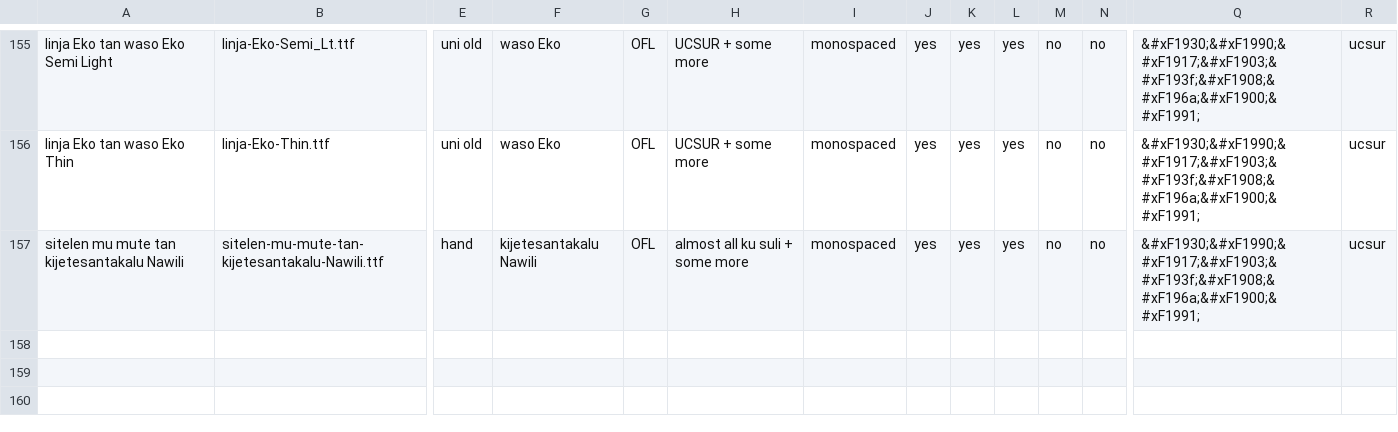
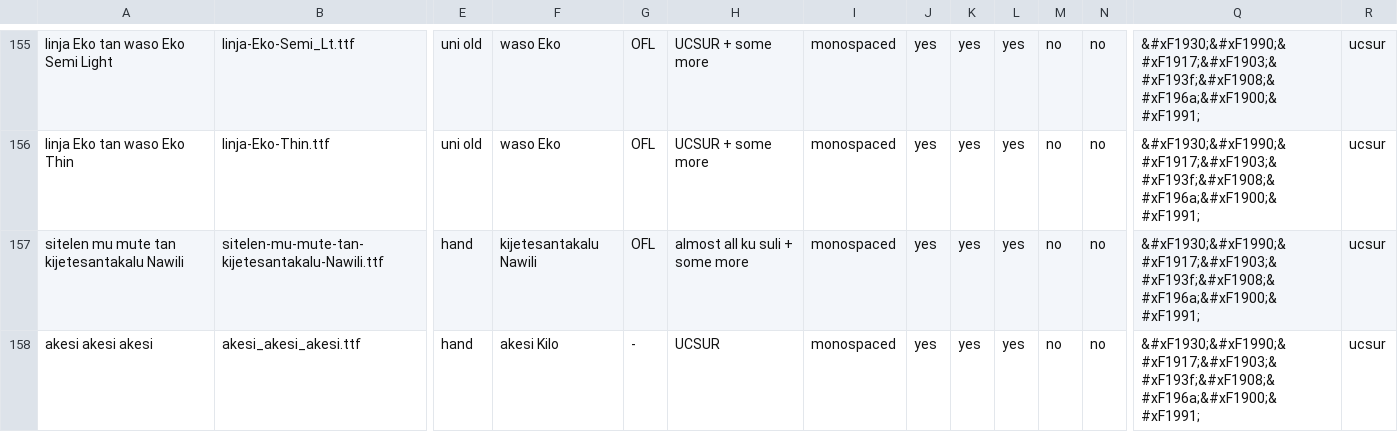
Before and after one commit to RetSamys/toki-pona-glyphs, a CSV file: sona/fontinfo.csv, drawn as a sheet; only a part is shown, gaps mark what is left out; rows hold the shown columns only; the diff names each change by its address in the sheet, - before the commit and + after, or states it on an @@ line.

Commit message:
Update fontinfo.csv

```diff
--- a/sona/fontinfo.csv
+++ b/sona/fontinfo.csv
+row 158: akesi akesi akesi | akesi_akesi_akesi.ttf | hand | akesi Kilo | - | UCSUR | monospaced | yes | yes | yes | no | no | &#xF1930;&#xF1990;&#xF1917;&#xF1903;&#xF193f;&#xF1908;&#xF196a;&#xF1900;&#xF1991; | ucsur
```
